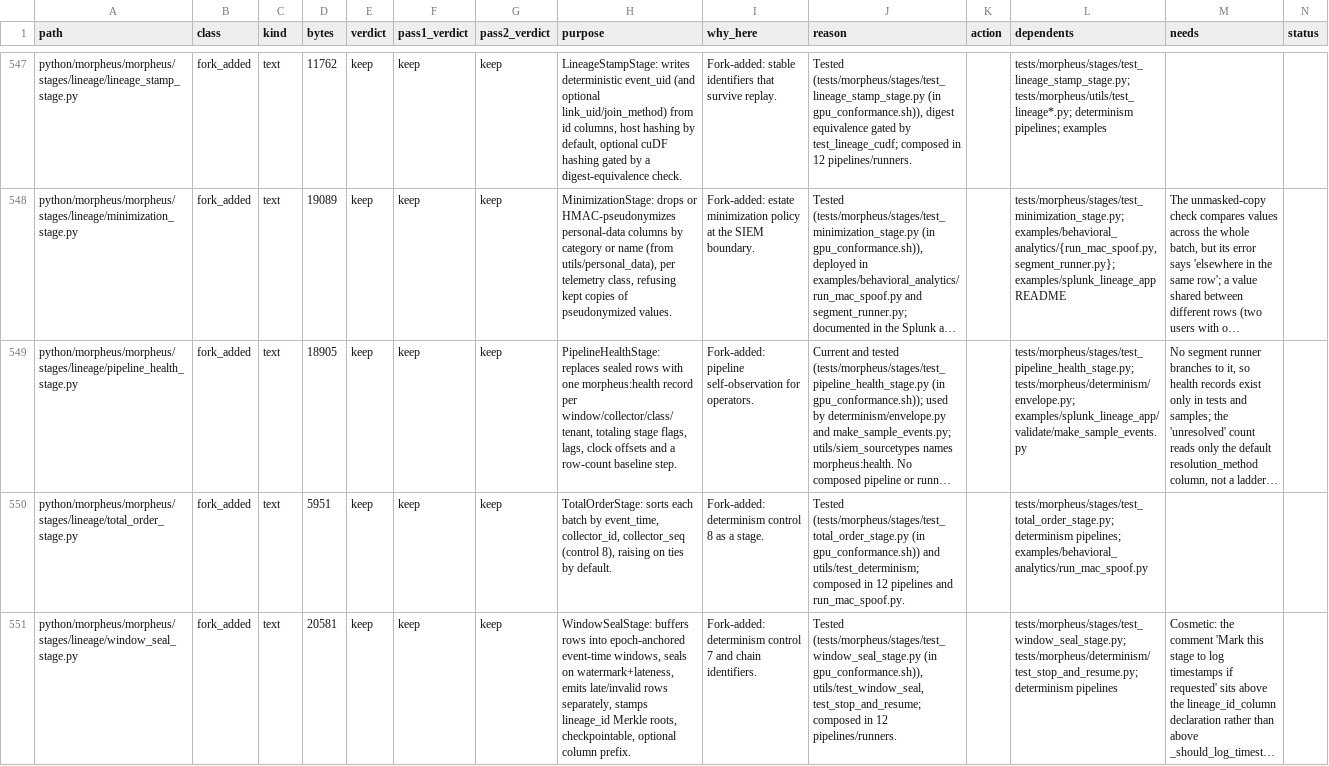
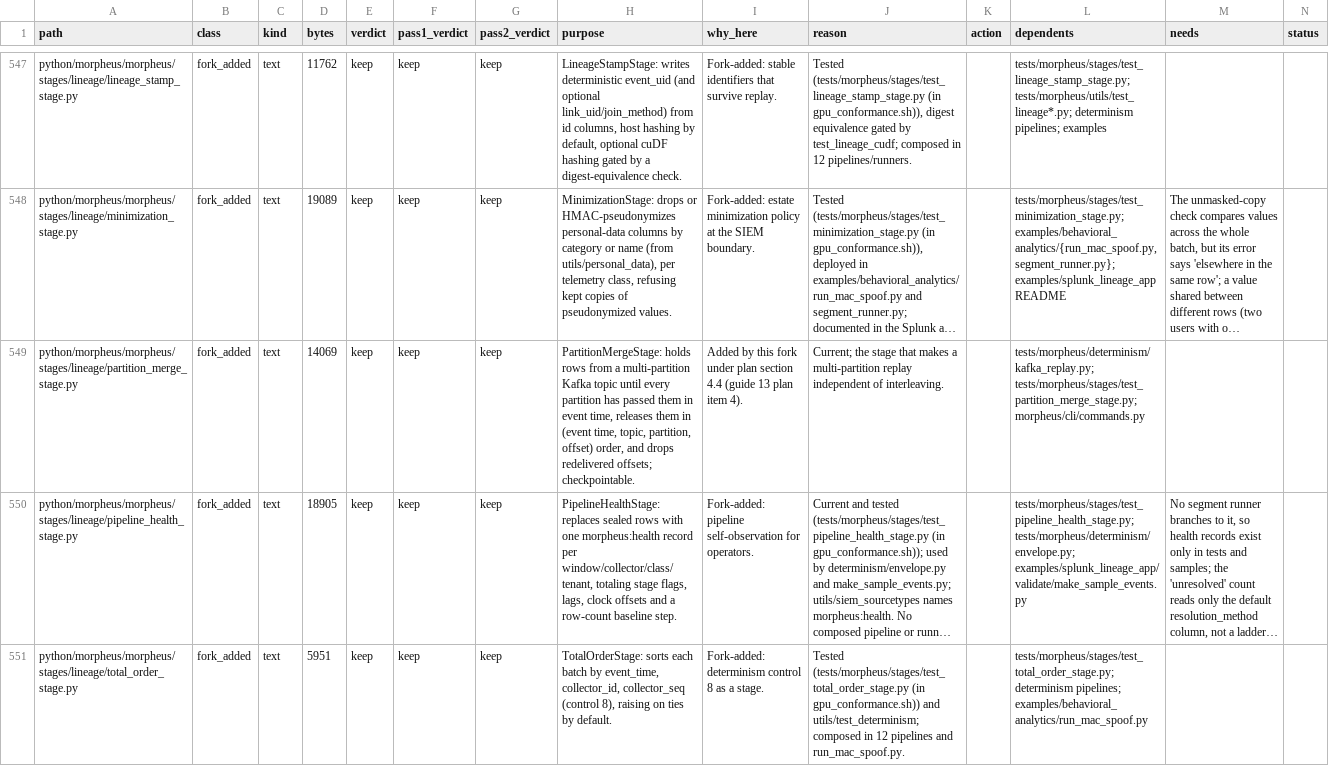
Before and after one commit to kj299/Morpheus, a CSV file: ci/artifacts/repository_audit_manifest.csv, drawn as a sheet; only a part is shown, gaps mark what is left out; the shorter side is filled out with more unchanged rows; long unchanged cells end in …; the diff covers the shown part only; the diff names each change by its address in the sheet, - before the commit and + after, or states it on an @@ line.

```diff
--- a/ci/artifacts/repository_audit_manifest.csv
+++ b/ci/artifacts/repository_audit_manifest.csv
+row 549: python/morpheus/morpheus/stages/lineage/partition_merge_stage.py | fork_added | text | 14069 | keep | keep | keep | PartitionMergeStage: holds rows from a multi-partition Kafka topic until every partition has passed them in event time, releases them in (event time, topic, partition, offset) order, and drops redelivered offsets; checkpointable. | Added by this fork under plan section 4.4 (guide 13 plan item 4). | Current; the stage that makes a multi-partition replay independent of interleaving. |  | tests/morpheus/determinism/kafka_replay.py; tests/morpheus/stages/test_partition_merge_stage.py; morpheus/cli/commands.py
```
Also changed, not shown: 3 added rows elsewhere in this file, 17 other files.
